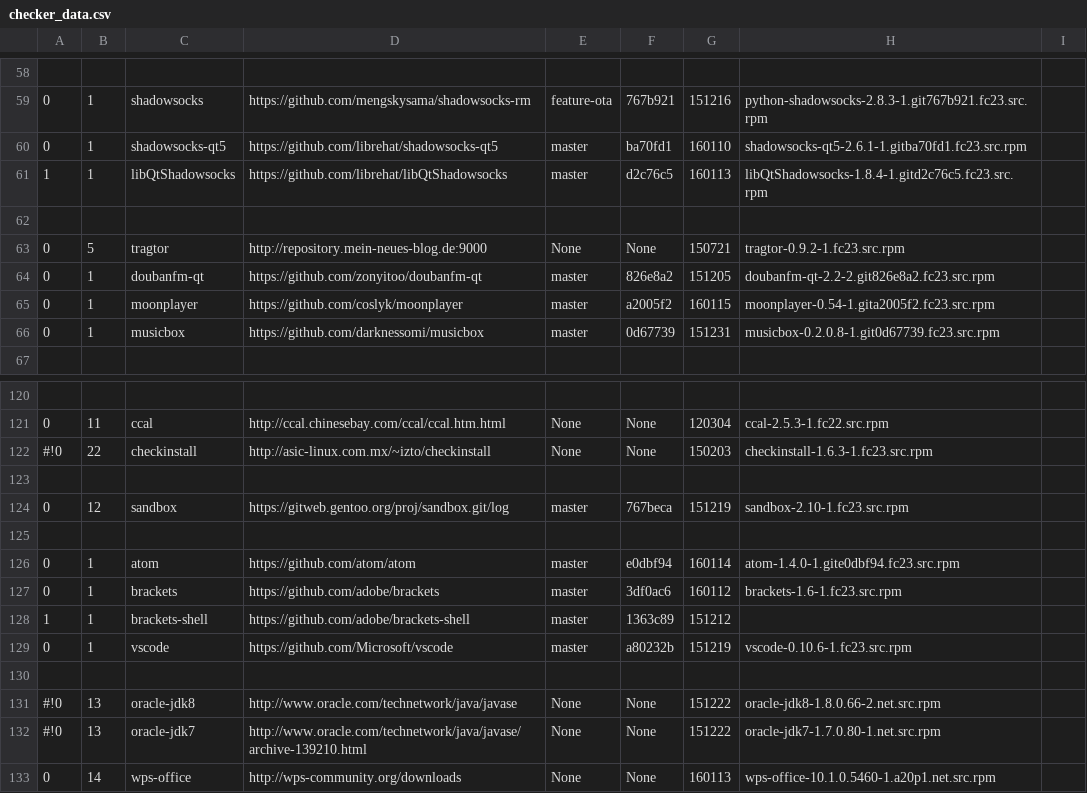
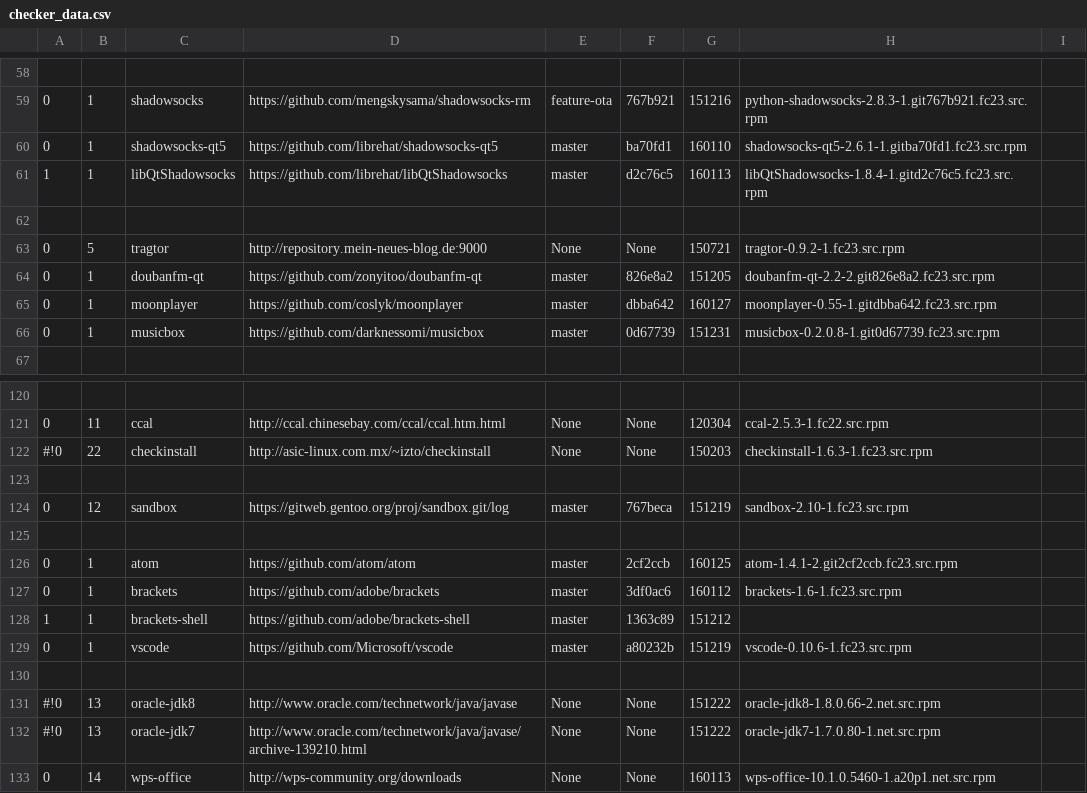
Before and after one commit to 1dot75cm/repo-checker, a CSV file: checker_data.csv, drawn as a sheet; only a part is shown, gaps mark what is left out; the diff covers the shown part only.

```diff
--- a/checker_data.csv
+++ b/checker_data.csv
@@ -64,3 +64,3 @@
 0,1,doubanfm-qt,https://github.com/zonyitoo/doubanfm-qt,master,826e8a2,151205,doubanfm-qt-2.2-2.git826e8a2.fc23.src.rpm
-0,1,moonplayer,https://github.com/coslyk/moonplayer,master,a2005f2,160115,moonplayer-0.54-1.gita2005f2.fc23.src.rpm
+0,1,moonplayer,https://github.com/coslyk/moonplayer,master,dbba642,160127,moonplayer-0.55-1.gitdbba642.fc23.src.rpm
 0,1,musicbox,https://github.com/darknessomi/musicbox,master,0d67739,151231,musicbox-0.2.0.8-1.git0d67739.fc23.src.rpm
@@ -125,3 +125,3 @@
 
-0,1,atom,https://github.com/atom/atom,master,e0dbf94,160114,atom-1.4.0-1.gite0dbf94.fc23.src.rpm
+0,1,atom,https://github.com/atom/atom,master,2cf2ccb,160125,atom-1.4.1-2.git2cf2ccb.fc23.src.rpm
 0,1,brackets,https://github.com/adobe/brackets,master,3df0ac6,160112,brackets-1.6-1.fc23.src.rpm
```
Also changed, not shown: 1 added row and 28 edited cells elsewhere in this file.
